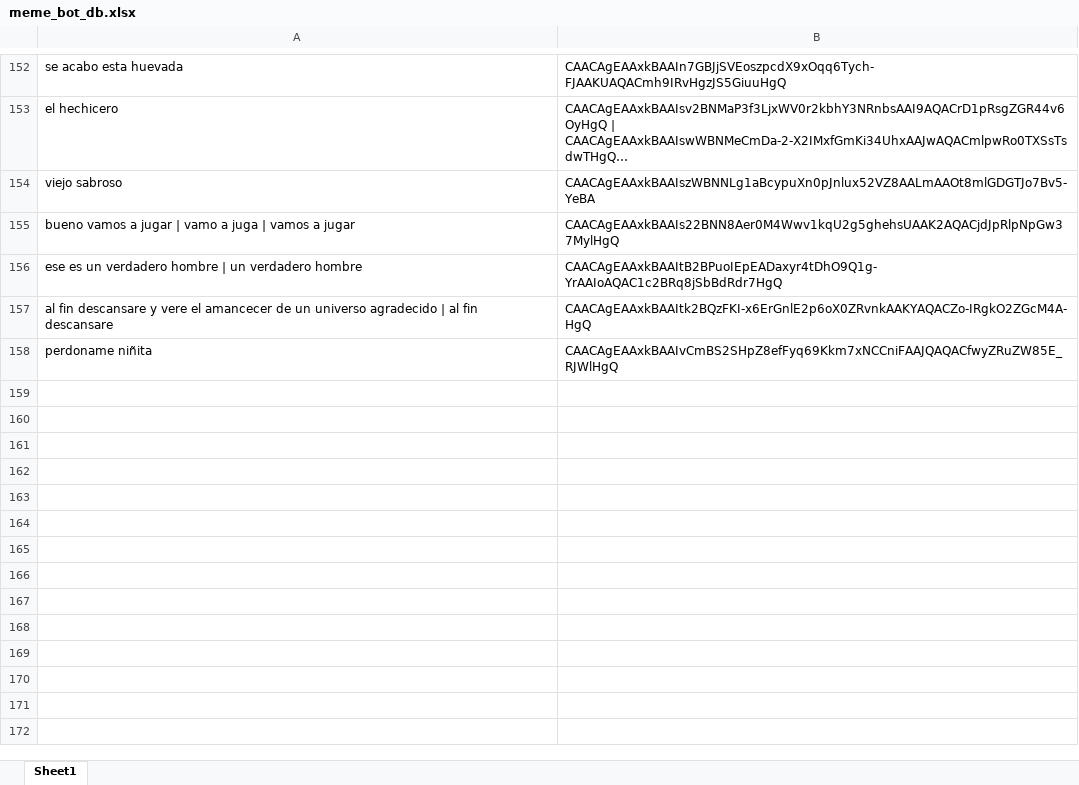
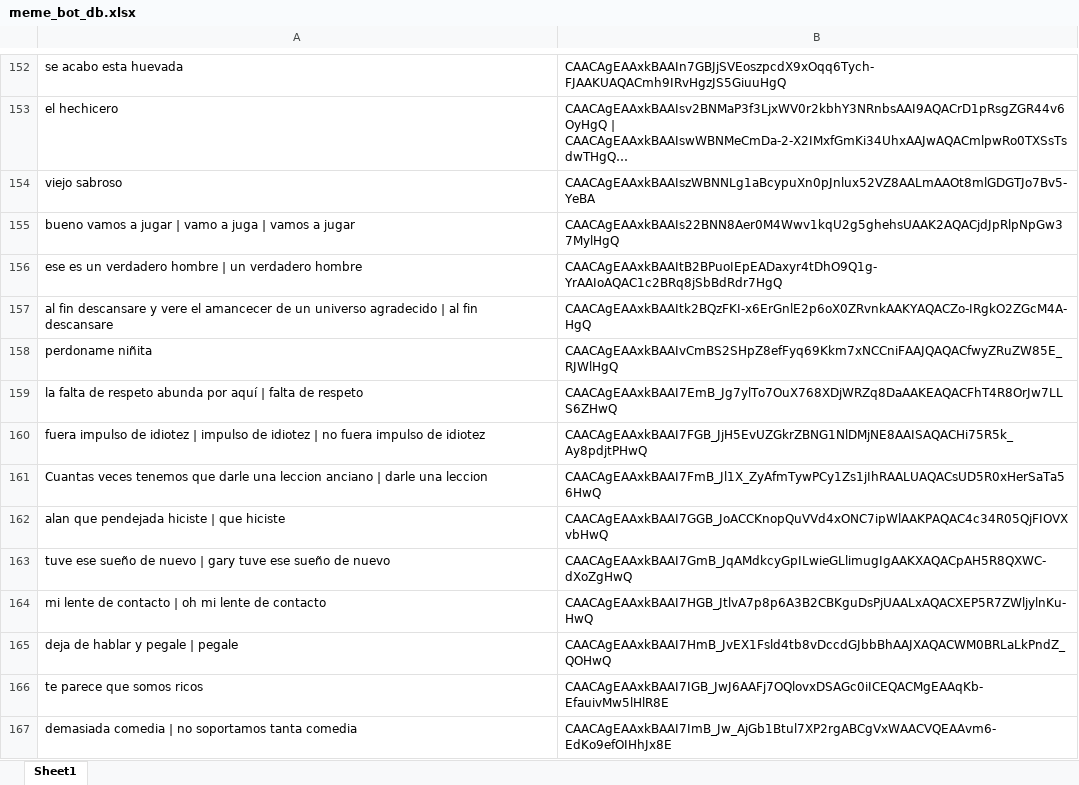
Before and after one commit to andr3slelouch/TelegramMemeResponderBot, an Excel workbook: data/meme_bot_db.xlsx, sheet Sheet1, drawn as a sheet; only a part is shown, gaps mark what is left out; long unchanged cells end in …; values as stored, in another font and other column widths than the file's, no borders; charts and pictures not drawn; the diff names each change by its address in the sheet, - before the commit and + after, or states it on an @@ line.

Commit message:
Update adding new memes

```diff
--- a/data/meme_bot_db.xlsx (sheet Sheet1)
+++ b/data/meme_bot_db.xlsx (sheet Sheet1)
+row 159: la falta de respeto abunda por aquí | falta de respeto | CAACAgEAAxkBAAI7EmB_Jg7ylTo7OuX768XDjWRZq8DaAAKEAQACFhT4R8OrJw7LLS6ZHwQ
+row 160: fuera impulso de idiotez | impulso de idiotez | no fuera impulso de idiotez | CAACAgEAAxkBAAI7FGB_JjH5EvUZGkrZBNG1NlDMjNE8AAISAQACHi75R5k_Ay8pdjtPHwQ
+row 161: Cuantas veces tenemos que darle una leccion anciano | darle una leccion | CAACAgEAAxkBAAI7FmB_Jl1X_ZyAfmTywPCy1Zs1jIhRAALUAQACsUD5R0xHerSaTa56HwQ
+row 162: alan que pendejada hiciste | que hiciste | CAACAgEAAxkBAAI7GGB_JoACCKnopQuVVd4xONC7ipWlAAKPAQAC4c34R05QjFIOVXvbHwQ
+row 163: tuve ese sueño de nuevo | gary tuve ese sueño de nuevo | CAACAgEAAxkBAAI7GmB_JqAMdkcyGpILwieGLlimugIgAAKXAQACpAH5R8QXWC-dXoZgHwQ
+row 164: mi lente de contacto | oh mi lente de contacto | CAACAgEAAxkBAAI7HGB_JtlvA7p8p6A3B2CBKguDsPjUAALxAQACXEP5R7ZWljylnKu-HwQ
+row 165: deja de hablar y pegale | pegale | CAACAgEAAxkBAAI7HmB_JvEX1Fsld4tb8vDccdGJbbBhAAJXAQACWM0BRLaLkPndZ_QOHwQ
+row 166: te parece que somos ricos | CAACAgEAAxkBAAI7IGB_JwJ6AAFj7OQlovxDSAGc0iICEQACMgEAAqKb-EfauivMw5lHlR8E
+row 167: demasiada comedia | no soportamos tanta comedia | CAACAgEAAxkBAAI7ImB_Jw_AjGb1Btul7XP2rgABCgVxWAACVQEAAvm6-EdKo9efOIHhJx8E
```
Also changed, not shown: 2 other files.
